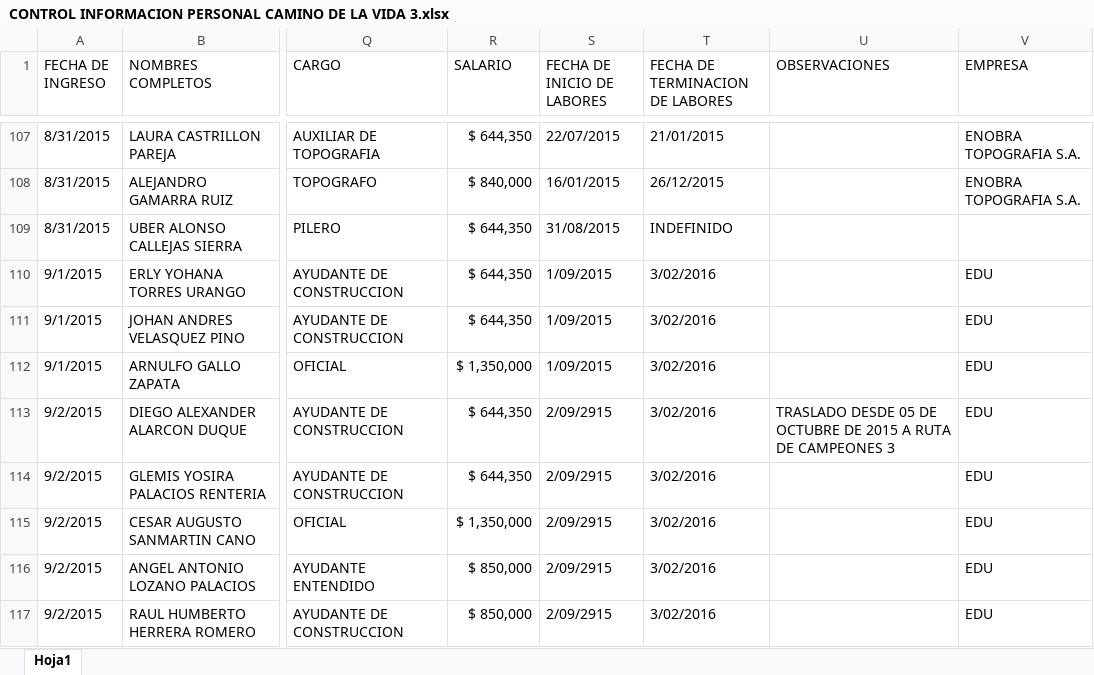
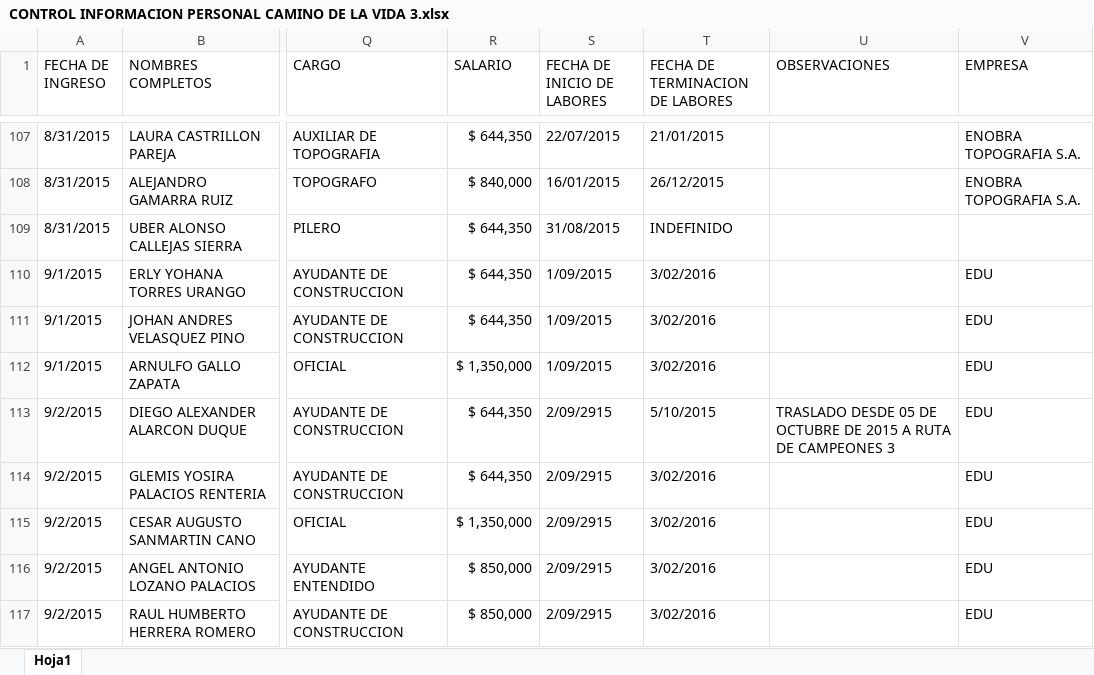
Before and after one commit to Gamani-Sai/EDU-Informaci-n, an Excel workbook: CONTROL INFORMACION PERSONAL CAMINO DE LA VIDA 3.xlsx, sheet Hoja1, drawn as a sheet; only a part is shown, gaps mark what is left out; values as stored, in another font and other column widths than the file's, no cell formats; the diff covers the shown part only; the diff names each change by its address in the sheet, - before the commit and + after, or states it on an @@ line.

```diff
--- a/CONTROL INFORMACION PERSONAL CAMINO DE LA VIDA 3.xlsx (sheet Hoja1)
+++ b/CONTROL INFORMACION PERSONAL CAMINO DE LA VIDA 3.xlsx (sheet Hoja1)
-T113 (FECHA DE TERMINACION DE LABORES): 3/02/2016
+T113 (FECHA DE TERMINACION DE LABORES): 5/10/2015
```
Also changed, not shown: 10 added rows and 31 edited cells elsewhere in this sheet, cell formats, FM-72_FORMATO REPORTE EMPLEO ALCALDIA DE MEDELLÍN_FGSC2 OCTUBRE.xlsx, Personal por llamado de atención.xlsx, 10 other files.
